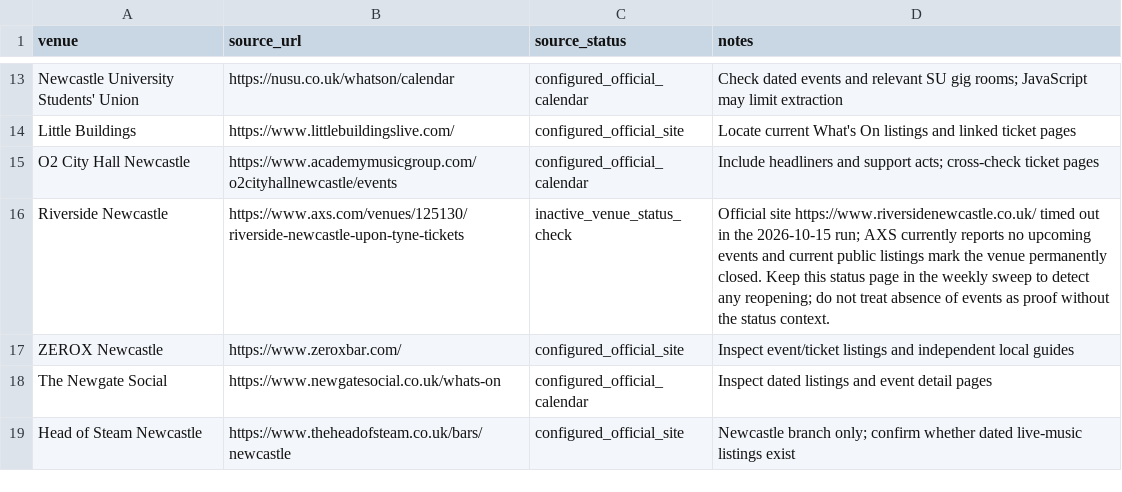
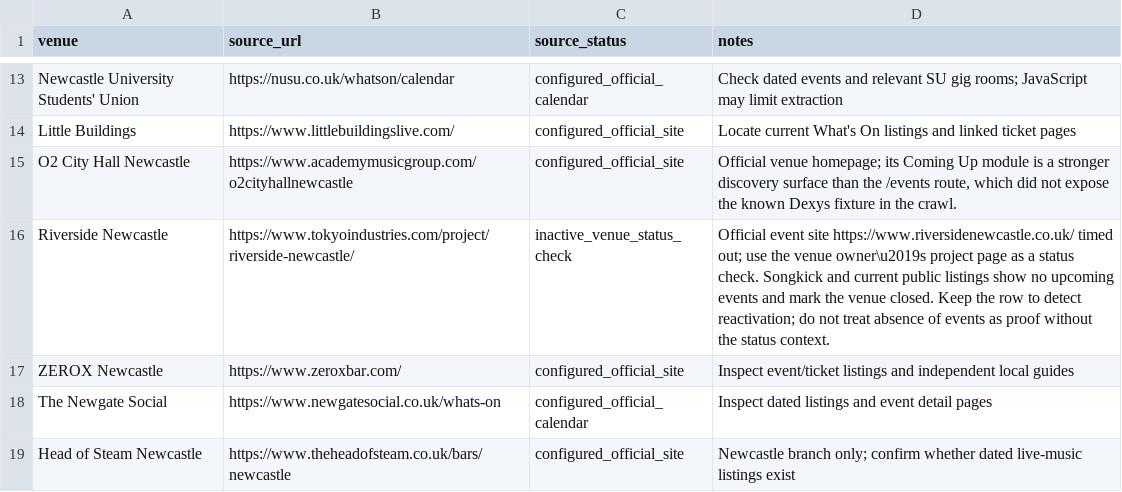
Before and after one commit to nickelliottgreaves-dot/riley-coe-pipeline, a CSV file: config/hybrid_venue_sources.csv, drawn as a sheet; only a part is shown, gaps mark what is left out.

Commit message:
Use official City Hall homepage and explicit Riverside inactive-status check

```diff
--- a/config/hybrid_venue_sources.csv
+++ b/config/hybrid_venue_sources.csv
@@ -14,4 +14,4 @@ Newcastle University Students' Union,https://nusu.co.uk/whatson/calendar,configu
 Little Buildings,https://www.littlebuildingslive.com/,configured_official_site,"Locate current What's On listings and linked ticket pages"
-O2 City Hall Newcastle,https://www.academymusicgroup.com/o2cityhallnewcastle/events,configured_official_calendar,"Include headliners and support acts; cross-check ticket pages"
-Riverside Newcastle,https://www.axs.com/venues/125130/riverside-newcastle-upon-tyne-tickets,inactive_venue_status_check,"Official site https://www.riversidenewcastle.co.uk/ timed out in the 2026-10-15 run; AXS currently reports no upcoming events and current public listings mark the venue permanently closed. Keep this status page in the weekly sweep to detect any reopening; do not treat absence of events as proof without the status context."
+O2 City Hall Newcastle,https://www.academymusicgroup.com/o2cityhallnewcastle,configured_official_site,"Official venue homepage; its Coming Up module is a stronger discovery surface than the /events route, which did not expose the known Dexys fixture in the crawl."
+Riverside Newcastle,https://www.tokyoindustries.com/project/riverside-newcastle/,inactive_venue_status_check,"Official event site https://www.riversidenewcastle.co.uk/ timed out; use the venue owner\u2019s project page as a status check. Songkick and current public listings show no upcoming events and mark the venue closed. Keep the row to detect reactivation; do not treat absence of events as proof without the status context."
 ZEROX Newcastle,https://www.zeroxbar.com/,configured_official_site,"Inspect event/ticket listings and independent local guides"
```
